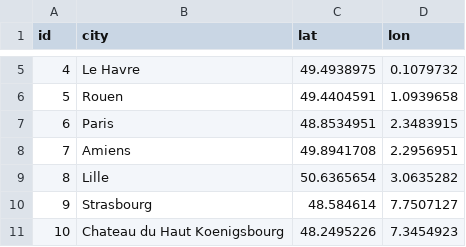
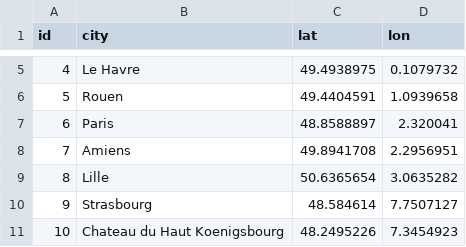
Before and after one commit to Marjorie-J/DSFS_Certification, a CSV file: Bloc_1_Kayak/datas/cities.csv, drawn as a sheet; only a part is shown, gaps mark what is left out.

```diff
--- a/Bloc_1_Kayak/datas/cities.csv
+++ b/Bloc_1_Kayak/datas/cities.csv
@@ -6,3 +6,3 @@ id,city,lat,lon
 5,Rouen,49.4404591,1.0939658
-6,Paris,48.8534951,2.3483915
+6,Paris,48.8588897,2.320041
 7,Amiens,49.8941708,2.2956951
```
Also changed, not shown: Bloc_1_Kayak/datas/weather.csv, 20 other files.
